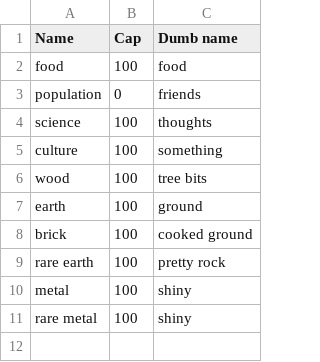
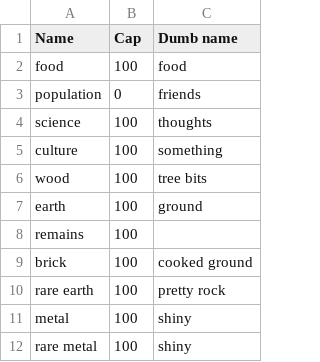
Before and after one commit to adeeda/game, a CSV file: design/resources.csv, drawn as a sheet.

```diff
--- a/design/resources.csv
+++ b/design/resources.csv
@@ -7,2 +7,3 @@ wood,100,tree bits
 earth,100,ground
+remains,100,
 brick,100,cooked ground
```
Also changed, not shown: design/buildings.csv, design/science.csv, 6 other files.
